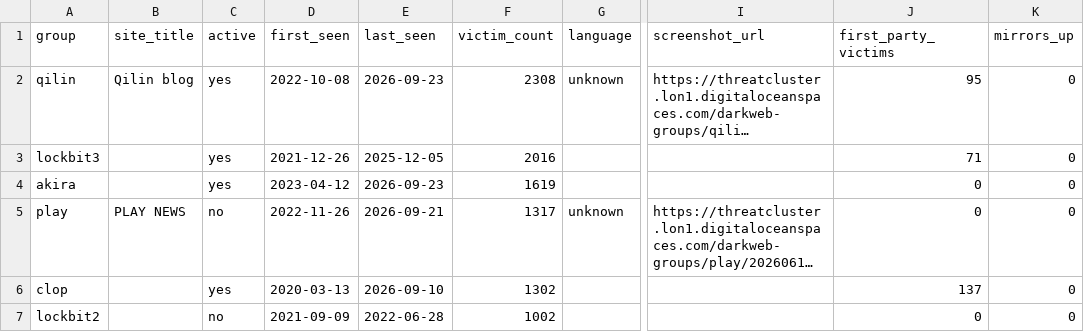
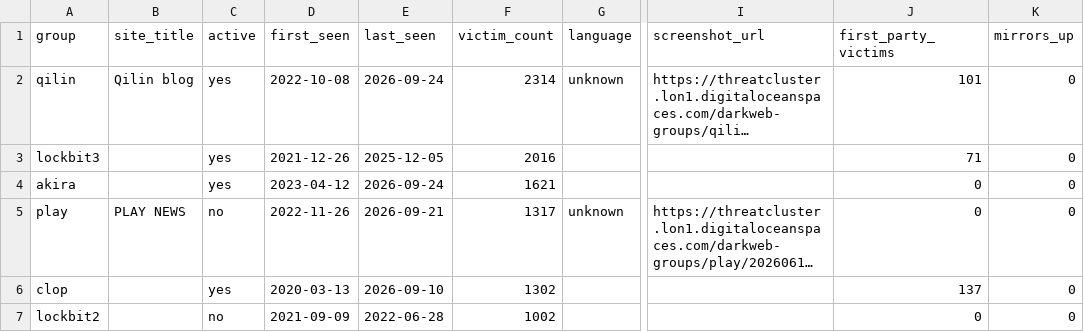
Before and after one commit to Jam0k/Ransomware-Intel, a CSV file: data/groups.csv, drawn as a sheet; only a part is shown, gaps mark what is left out; long unchanged cells end in …; the diff covers the shown part only; the diff names each change by its address in the sheet, - before the commit and + after, or states it on an @@ line.

```diff
--- a/data/groups.csv
+++ b/data/groups.csv
-E2 (last_seen): 2026-09-23
+E2 (last_seen): 2026-09-24
-F2 (victim_count): 2308
+F2 (victim_count): 2314
-J2 (first_party_victims): 95
+J2 (first_party_victims): 101
-E4 (last_seen): 2026-09-23
+E4 (last_seen): 2026-09-24
-F4 (victim_count): 1619
+F4 (victim_count): 1621
```
Also changed, not shown: 6 added rows, 5 removed rows and 36 edited cells elsewhere in this file, data/onions.csv, data/victims-firstparty.csv, 5 other files.
